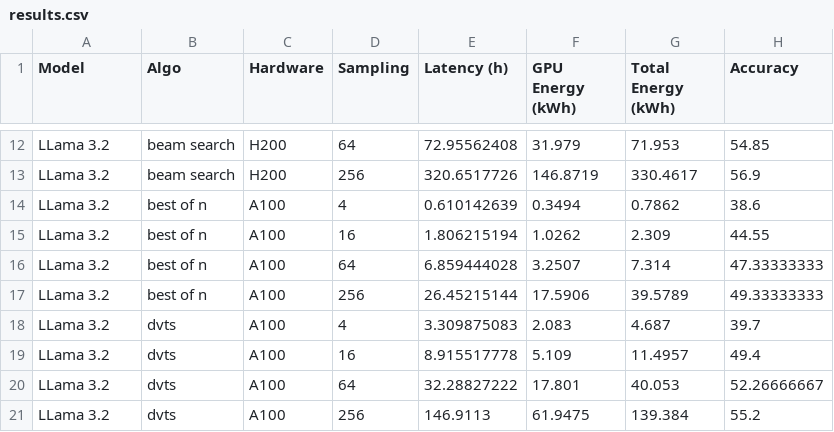
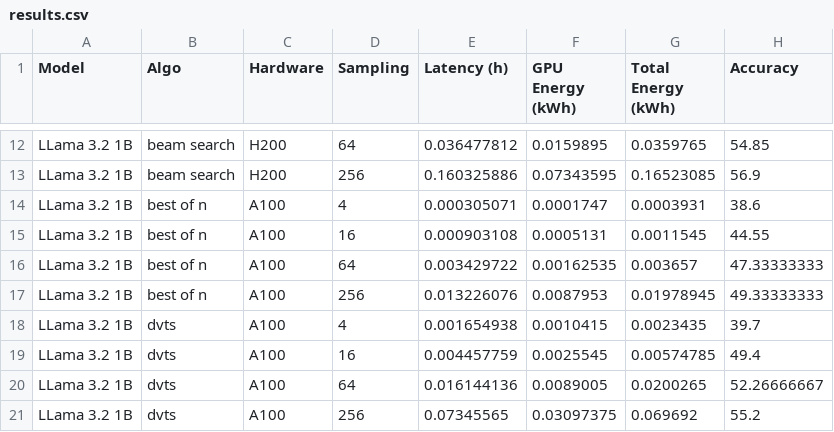
Before and after one commit to amoghj98/ece695aih_project, a CSV file: stats/csv/results.csv, drawn as a sheet; only a part is shown, gaps mark what is left out; the diff covers the shown part only; the diff names each change by its address in the sheet, - before the commit and + after, or states it on an @@ line.

```diff
--- a/stats/csv/results.csv
+++ b/stats/csv/results.csv
-A12:A21 (Model): LLama 3.2
+A12:A21 (Model): LLama 3.2 1B
-E12 (Latency (h)): 72.95562408
+E12 (Latency (h)): 0.036477812
-F12 (GPU Energy (kWh)): 31.979
+F12 (GPU Energy (kWh)): 0.0159895
-G12 (Total Energy (kWh)): 71.953
+G12 (Total Energy (kWh)): 0.0359765
-E13 (Latency (h)): 320.6517726
+E13 (Latency (h)): 0.160325886
-F13 (GPU Energy (kWh)): 146.8719
+F13 (GPU Energy (kWh)): 0.07343595
-G13 (Total Energy (kWh)): 330.4617
+G13 (Total Energy (kWh)): 0.16523085
-E14 (Latency (h)): 0.610142639
+E14 (Latency (h)): 0.000305071
-F14 (GPU Energy (kWh)): 0.3494
+F14 (GPU Energy (kWh)): 0.0001747
-G14 (Total Energy (kWh)): 0.7862
+G14 (Total Energy (kWh)): 0.0003931
-E15 (Latency (h)): 1.806215194
+E15 (Latency (h)): 0.000903108
-F15 (GPU Energy (kWh)): 1.0262
+F15 (GPU Energy (kWh)): 0.0005131
-G15 (Total Energy (kWh)): 2.309
+G15 (Total Energy (kWh)): 0.0011545
-E16 (Latency (h)): 6.859444028
+E16 (Latency (h)): 0.003429722
-F16 (GPU Energy (kWh)): 3.2507
+F16 (GPU Energy (kWh)): 0.00162535
-G16 (Total Energy (kWh)): 7.314
+G16 (Total Energy (kWh)): 0.003657
-E17 (Latency (h)): 26.45215144
+E17 (Latency (h)): 0.013226076
-F17 (GPU Energy (kWh)): 17.5906
+F17 (GPU Energy (kWh)): 0.0087953
-G17 (Total Energy (kWh)): 39.5789
+G17 (Total Energy (kWh)): 0.01978945
-E18 (Latency (h)): 3.309875083
+E18 (Latency (h)): 0.001654938
-F18 (GPU Energy (kWh)): 2.083
+F18 (GPU Energy (kWh)): 0.0010415
-G18 (Total Energy (kWh)): 4.687
+G18 (Total Energy (kWh)): 0.0023435
-E19 (Latency (h)): 8.915517778
+E19 (Latency (h)): 0.004457759
-F19 (GPU Energy (kWh)): 5.109
+F19 (GPU Energy (kWh)): 0.0025545
-G19 (Total Energy (kWh)): 11.4957
+G19 (Total Energy (kWh)): 0.00574785
-E20 (Latency (h)): 32.28827222
+E20 (Latency (h)): 0.016144136
-F20 (GPU Energy (kWh)): 17.801
+F20 (GPU Energy (kWh)): 0.0089005
-G20 (Total Energy (kWh)): 40.053
+G20 (Total Energy (kWh)): 0.0200265
-E21 (Latency (h)): 146.9113
+E21 (Latency (h)): 0.07345565
-F21 (GPU Energy (kWh)): 61.9475
+F21 (GPU Energy (kWh)): 0.03097375
-G21 (Total Energy (kWh)): 139.384
+G21 (Total Energy (kWh)): 0.069692
```
Also changed, not shown: 110 edited cells elsewhere in this file, 41 other files.
